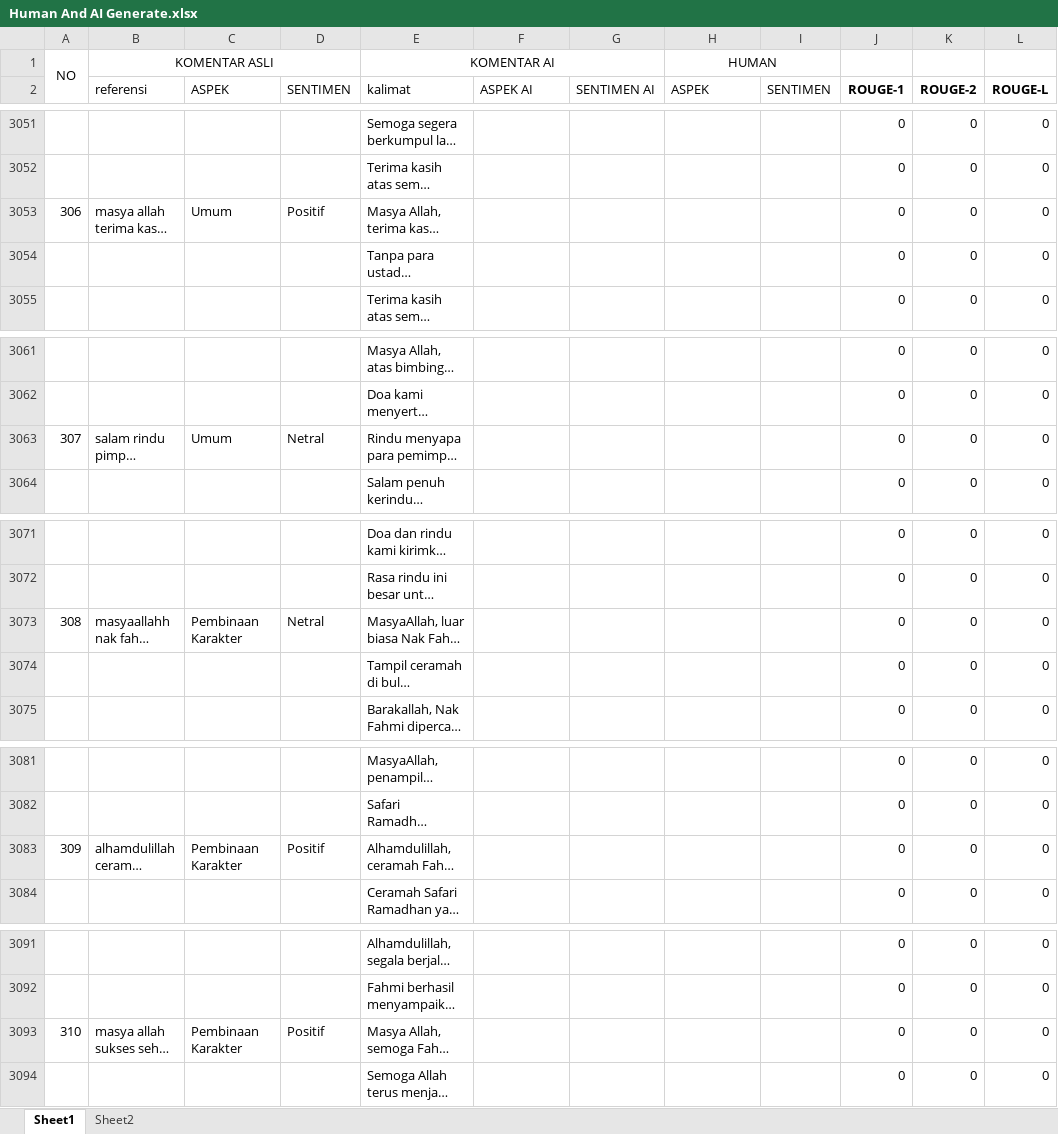
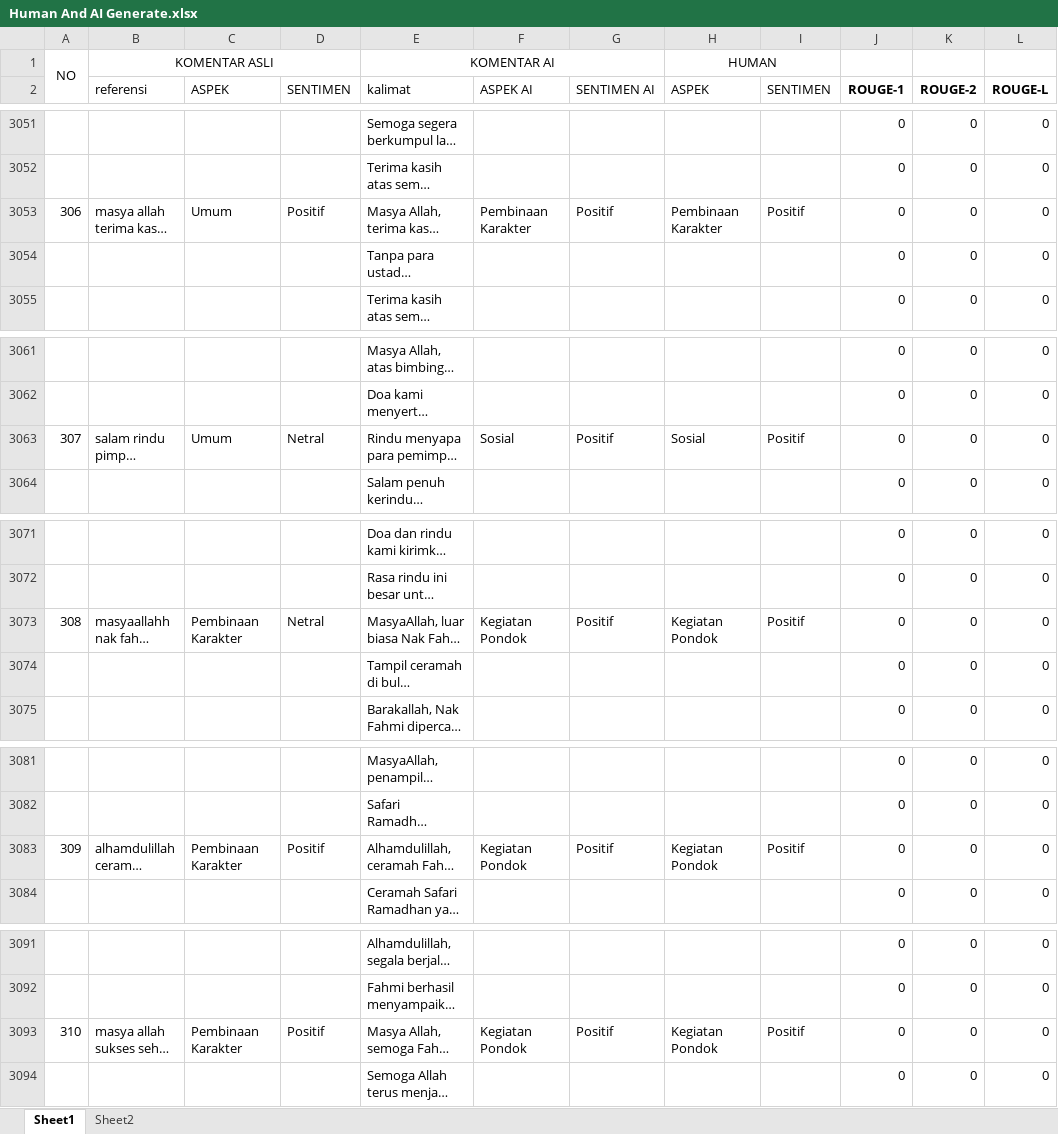
Before and after one commit to AslamMardin/sentimen-absa, an Excel workbook: Human And AI Generate.xlsx, sheet Sheet1, drawn as a sheet; only a part is shown, gaps mark what is left out; long unchanged cells end in …; values as stored, in another font and other column widths than the file's, no borders; the diff covers the shown part only; the diff names each change by its address in the sheet, - before the commit and + after, or states it on an @@ line.

```diff
--- a/Human And AI Generate.xlsx (sheet Sheet1)
+++ b/Human And AI Generate.xlsx (sheet Sheet1)
-F3053 (ASPEK AI): (empty)
+F3053 (ASPEK AI): Pembinaan Karakter
-G3053 (SENTIMEN AI): (empty)
+G3053 (SENTIMEN AI): Positif
-H3053 (ASPEK): (empty)
+H3053 (ASPEK): Pembinaan Karakter
-I3053 (SENTIMEN): (empty)
+I3053 (SENTIMEN): Positif
-F3063 (ASPEK AI): (empty)
+F3063 (ASPEK AI): Sosial
-G3063 (SENTIMEN AI): (empty)
+G3063 (SENTIMEN AI): Positif
-H3063 (ASPEK): (empty)
+H3063 (ASPEK): Sosial
-I3063 (SENTIMEN): (empty)
+I3063 (SENTIMEN): Positif
-F3073 (ASPEK AI): (empty)
+F3073 (ASPEK AI): Kegiatan Pondok
-G3073 (SENTIMEN AI): (empty)
+G3073 (SENTIMEN AI): Positif
-H3073 (ASPEK): (empty)
+H3073 (ASPEK): Kegiatan Pondok
-I3073 (SENTIMEN): (empty)
+I3073 (SENTIMEN): Positif
-F3083 (ASPEK AI): (empty)
+F3083 (ASPEK AI): Kegiatan Pondok
-G3083 (SENTIMEN AI): (empty)
+G3083 (SENTIMEN AI): Positif
-H3083 (ASPEK): (empty)
+H3083 (ASPEK): Kegiatan Pondok
-I3083 (SENTIMEN): (empty)
+I3083 (SENTIMEN): Positif
-F3093 (ASPEK AI): (empty)
+F3093 (ASPEK AI): Kegiatan Pondok
-G3093 (SENTIMEN AI): (empty)
+G3093 (SENTIMEN AI): Positif
-H3093 (ASPEK): (empty)
+H3093 (ASPEK): Kegiatan Pondok
-I3093 (SENTIMEN): (empty)
+I3093 (SENTIMEN): Positif
```
Also changed, not shown: 78 edited cells elsewhere in this sheet, sheet Sheet2.
